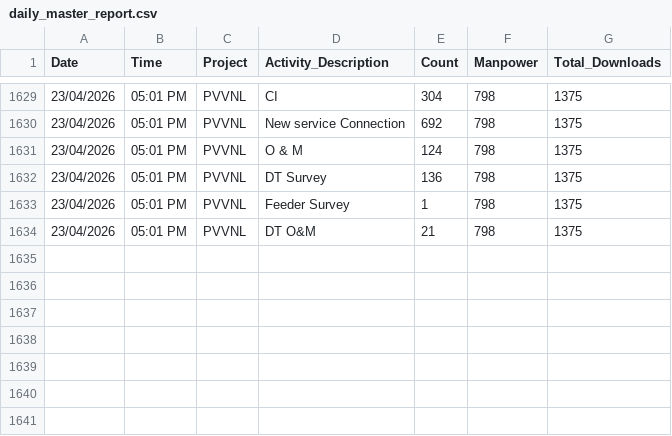
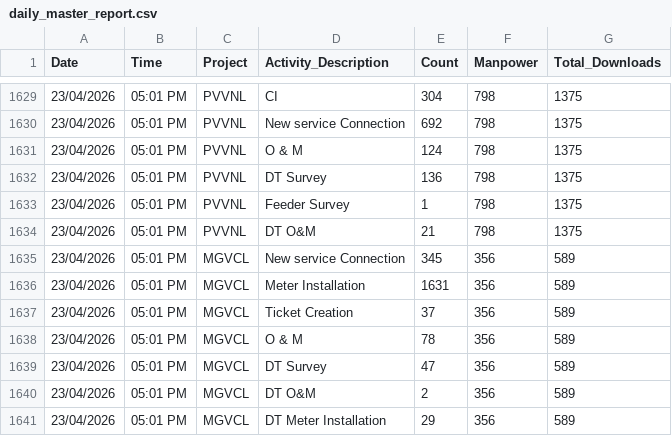
Before and after one commit to Girisk647/Styra-Dashboard-portal, a CSV file: daily_master_report.csv, drawn as a sheet; only a part is shown, gaps mark what is left out.

Commit message:
Manual Fetch: 2026-04-23 17:01

```diff
--- a/daily_master_report.csv
+++ b/daily_master_report.csv
@@ -1634 +1634,8 @@ Date,Time,Project,Activity_Description,Count,Manpower,Total_Downloads
 23/04/2026,05:01 PM,PVVNL,DT O&M,21,798,1375
+23/04/2026,05:01 PM,MGVCL,New service Connection,345,356,589
+23/04/2026,05:01 PM,MGVCL,Meter Installation,1631,356,589
+23/04/2026,05:01 PM,MGVCL,Ticket Creation,37,356,589
+23/04/2026,05:01 PM,MGVCL,O & M,78,356,589
+23/04/2026,05:01 PM,MGVCL,DT Survey,47,356,589
+23/04/2026,05:01 PM,MGVCL,DT O&M,2,356,589
+23/04/2026,05:01 PM,MGVCL,DT Meter Installation,29,356,589
```
